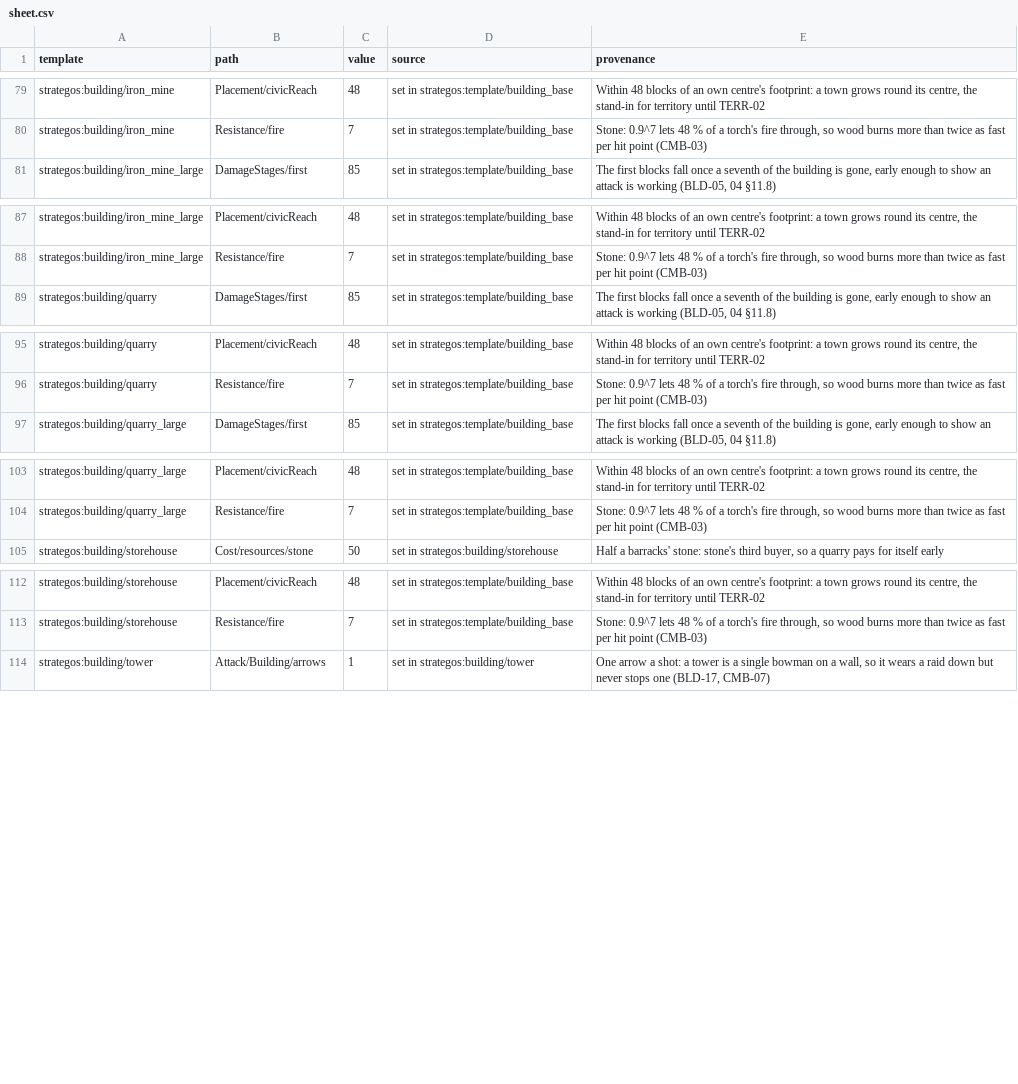
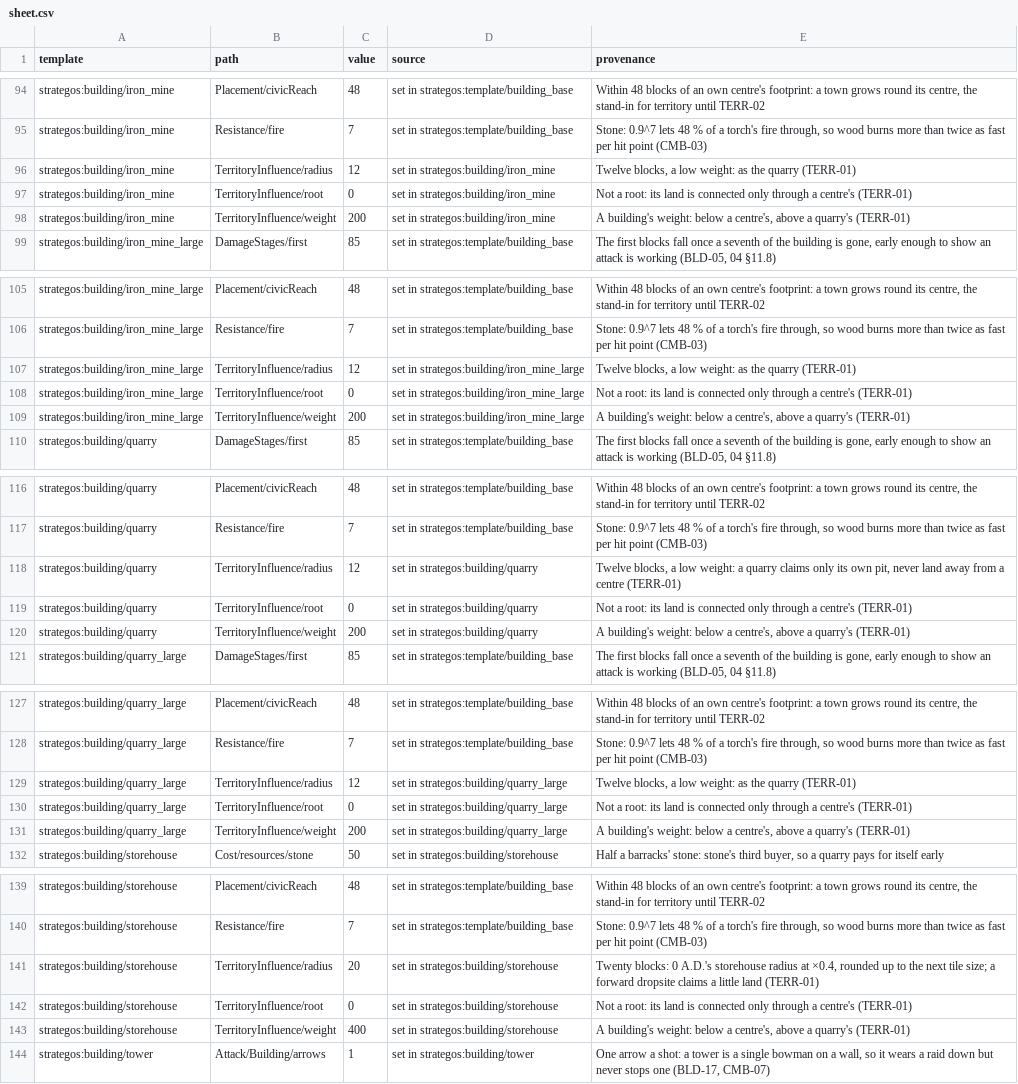
Before and after one commit to o-e-lytvynskyi/strategos, a CSV file: docs/balance/sheet.csv, drawn as a sheet; only a part is shown, gaps mark what is left out; the diff covers the shown part only.

Commit message:
M9 T2: TERR-01 — Allies, the territory kernel and its reference, the buildings' influence data

```diff
--- a/docs/balance/sheet.csv
+++ b/docs/balance/sheet.csv
@@ -80,2 +95,5 @@ strategos:building/iron_mine,Placement/civicReach,48,"set in strategos:template/
 strategos:building/iron_mine,Resistance/fire,7,"set in strategos:template/building_base","Stone: 0.9^7 lets 48 % of a torch's fire through, so wood burns more than twice as fast per hit point (CMB-03)"
+strategos:building/iron_mine,TerritoryInfluence/radius,12,"set in strategos:building/iron_mine","Twelve blocks, a low weight: as the quarry (TERR-01)"
+strategos:building/iron_mine,TerritoryInfluence/root,0,"set in strategos:building/iron_mine","Not a root: its land is connected only through a centre's (TERR-01)"
+strategos:building/iron_mine,TerritoryInfluence/weight,200,"set in strategos:building/iron_mine","A building's weight: below a centre's, above a quarry's (TERR-01)"
 strategos:building/iron_mine_large,DamageStages/first,85,"set in strategos:template/building_base","The first blocks fall once a seventh of the building is gone, early enough to show an attack is working (BLD-05, 04 §11.8)"
@@ -88,2 +106,5 @@ strategos:building/iron_mine_large,Placement/civicReach,48,"set in strategos:tem
 strategos:building/iron_mine_large,Resistance/fire,7,"set in strategos:template/building_base","Stone: 0.9^7 lets 48 % of a torch's fire through, so wood burns more than twice as fast per hit point (CMB-03)"
+strategos:building/iron_mine_large,TerritoryInfluence/radius,12,"set in strategos:building/iron_mine_large","Twelve blocks, a low weight: as the quarry (TERR-01)"
+strategos:building/iron_mine_large,TerritoryInfluence/root,0,"set in strategos:building/iron_mine_large","Not a root: its land is connected only through a centre's (TERR-01)"
+strategos:building/iron_mine_large,TerritoryInfluence/weight,200,"set in strategos:building/iron_mine_large","A building's weight: below a centre's, above a quarry's (TERR-01)"
 strategos:building/quarry,DamageStages/first,85,"set in strategos:template/building_base","The first blocks fall once a seventh of the building is gone, early enough to show an attack is working (BLD-05, 04 §11.8)"
@@ -96,2 +117,5 @@ strategos:building/quarry,Placement/civicReach,48,"set in strategos:template/bui
 strategos:building/quarry,Resistance/fire,7,"set in strategos:template/building_base","Stone: 0.9^7 lets 48 % of a torch's fire through, so wood burns more than twice as fast per hit point (CMB-03)"
+strategos:building/quarry,TerritoryInfluence/radius,12,"set in strategos:building/quarry","Twelve blocks, a low weight: a quarry claims only its own pit, never land away from a centre (TERR-01)"
+strategos:building/quarry,TerritoryInfluence/root,0,"set in strategos:building/quarry","Not a root: its land is connected only through a centre's (TERR-01)"
+strategos:building/quarry,TerritoryInfluence/weight,200,"set in strategos:building/quarry","A building's weight: below a centre's, above a quarry's (TERR-01)"
 strategos:building/quarry_large,DamageStages/first,85,"set in strategos:template/building_base","The first blocks fall once a seventh of the building is gone, early enough to show an attack is working (BLD-05, 04 §11.8)"
@@ -104,2 +128,5 @@ strategos:building/quarry_large,Placement/civicReach,48,"set in strategos:templa
 strategos:building/quarry_large,Resistance/fire,7,"set in strategos:template/building_base","Stone: 0.9^7 lets 48 % of a torch's fire through, so wood burns more than twice as fast per hit point (CMB-03)"
+strategos:building/quarry_large,TerritoryInfluence/radius,12,"set in strategos:building/quarry_large","Twelve blocks, a low weight: as the quarry (TERR-01)"
+strategos:building/quarry_large,TerritoryInfluence/root,0,"set in strategos:building/quarry_large","Not a root: its land is connected only through a centre's (TERR-01)"
+strategos:building/quarry_large,TerritoryInfluence/weight,200,"set in strategos:building/quarry_large","A building's weight: below a centre's, above a quarry's (TERR-01)"
 strategos:building/storehouse,Cost/resources/stone,50,"set in strategos:building/storehouse","Half a barracks' stone: stone's third buyer, so a quarry pays for itself early"
@@ -113,2 +140,5 @@ strategos:building/storehouse,Placement/civicReach,48,"set in strategos:template
 strategos:building/storehouse,Resistance/fire,7,"set in strategos:template/building_base","Stone: 0.9^7 lets 48 % of a torch's fire through, so wood burns more than twice as fast per hit point (CMB-03)"
+strategos:building/storehouse,TerritoryInfluence/radius,20,"set in strategos:building/storehouse","Twenty blocks: 0 A.D.'s storehouse radius at ×0.4, rounded up to the next tile size; a forward dropsite claims a little land (TERR-01)"
+strategos:building/storehouse,TerritoryInfluence/root,0,"set in strategos:building/storehouse","Not a root: its land is connected only through a centre's (TERR-01)"
+strategos:building/storehouse,TerritoryInfluence/weight,400,"set in strategos:building/storehouse","A building's weight: below a centre's, above a quarry's (TERR-01)"
 strategos:building/tower,Attack/Building/arrows,1,"set in strategos:building/tower","One arrow a shot: a tower is a single bowman on a wall, so it wears a raid down but never stops one (BLD-17, CMB-07)"
```
Also changed, not shown: 18 added rows elsewhere in this file, 30 other files.
